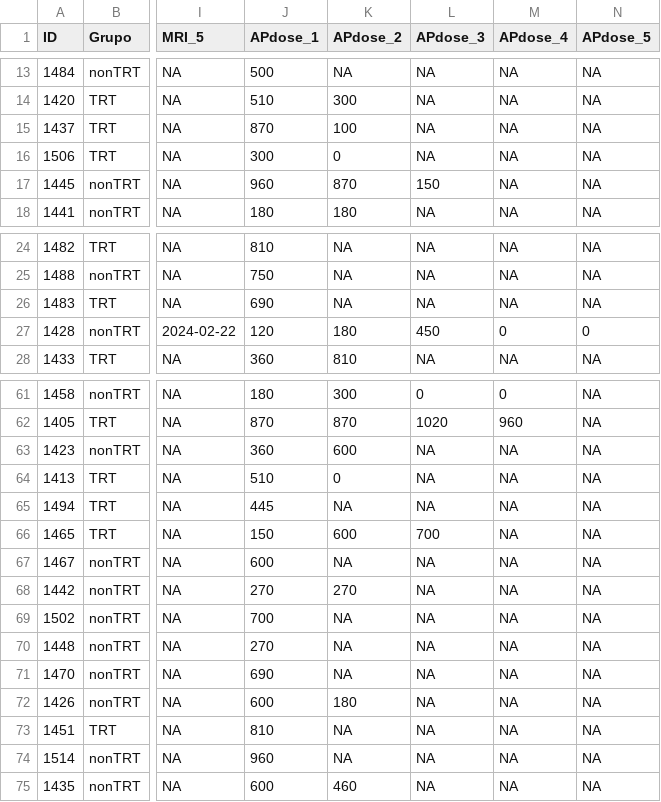
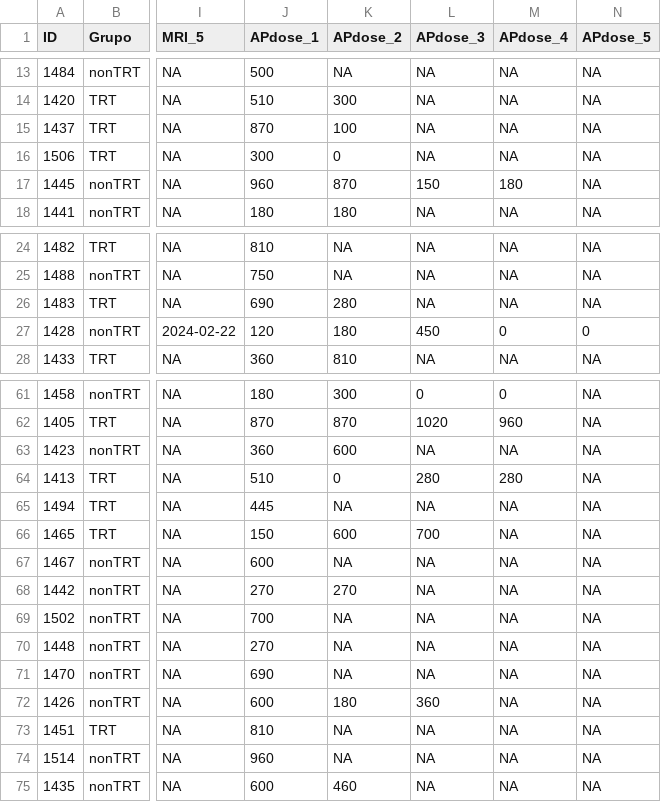
Before and after one commit to angietep/Striatocortical-connectivity-FEPtrt, a CSV file: LongitudinalPLOT/subjects_finallist_DUP.csv, drawn as a sheet; only a part is shown, gaps mark what is left out; the diff names each change by its address in the sheet, - before the commit and + after, or states it on an @@ line.

```diff
--- a/LongitudinalPLOT/subjects_finallist_DUP.csv
+++ b/LongitudinalPLOT/subjects_finallist_DUP.csv
-M17 (APdose_4): NA
+M17 (APdose_4): 180
-K26 (APdose_2): NA
+K26 (APdose_2): 280
-L64 (APdose_3): NA
+L64 (APdose_3): 280
-M64 (APdose_4): NA
+M64 (APdose_4): 280
-L72 (APdose_3): NA
+L72 (APdose_3): 360
```
Also changed, not shown: LongitudinalPLOT/subjects_PEP_Apr2024.csv, LongitudinalPLOT/subjects_finallist_DIT.csv, 1 other file.
